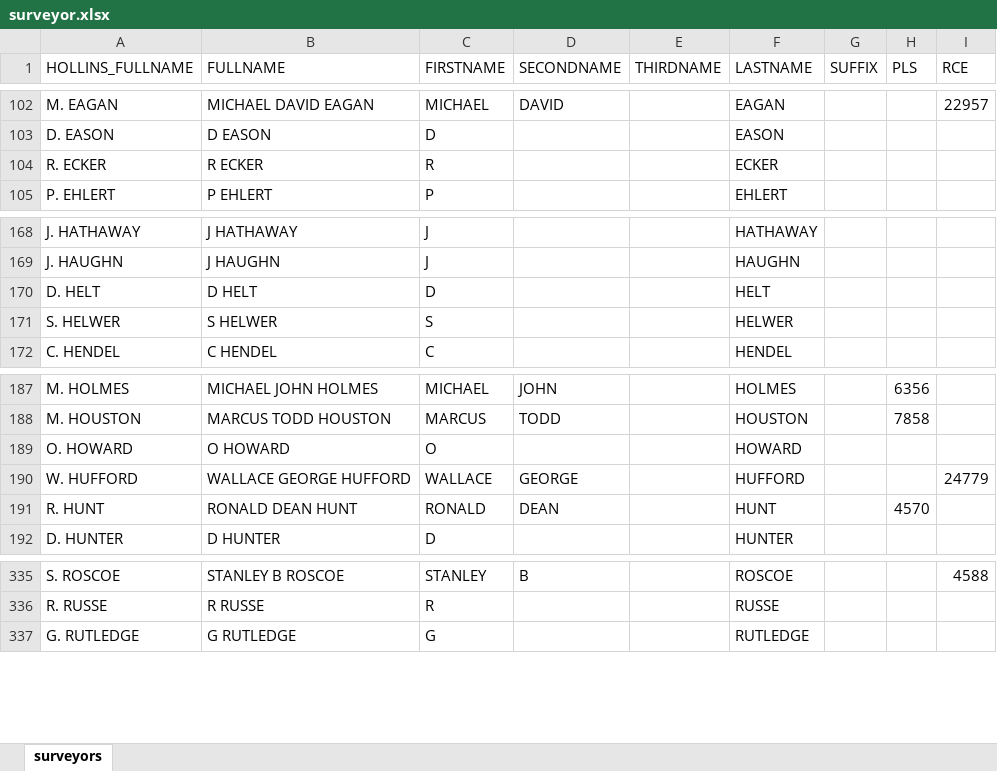
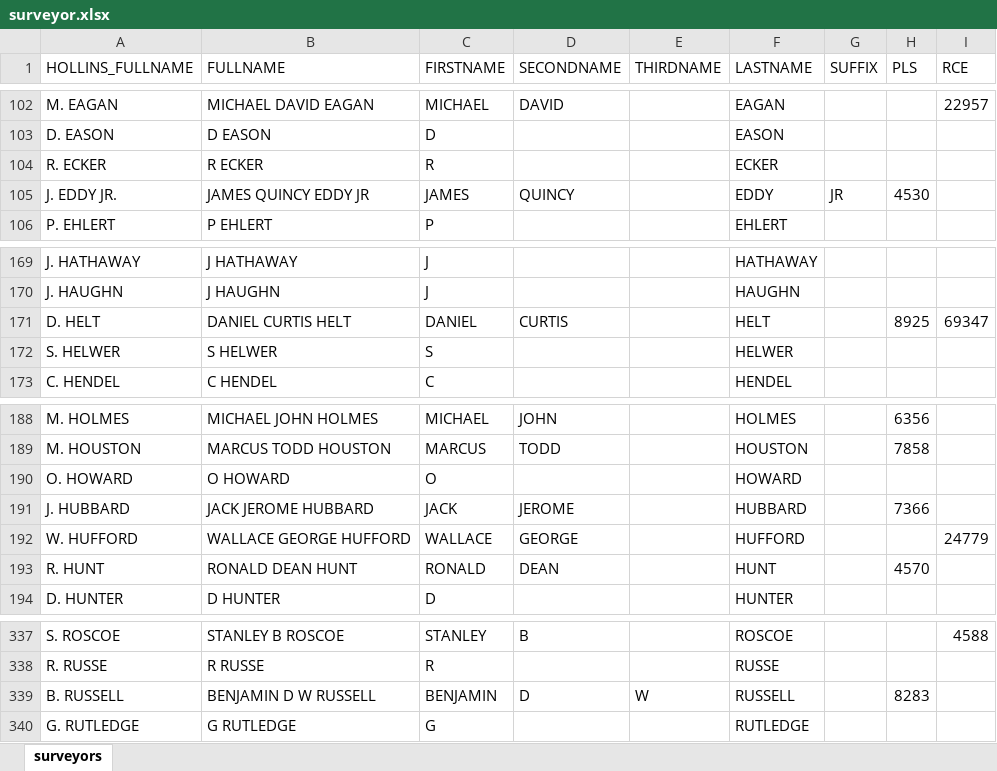
Before and after one commit to chasmack/hummaps-admin, an Excel workbook: data/surveyor.xlsx, sheet surveyors, drawn as a sheet; only a part is shown, gaps mark what is left out; values as stored, in another font and other column widths than the file's, no borders; addresses are those after the commit; the diff names each change by its address in the sheet, - before the commit and + after, or states it on an @@ line.

```diff
--- a/data/surveyor.xlsx (sheet surveyors)
+++ b/data/surveyor.xlsx (sheet surveyors)
+row 105: J. EDDY JR. | JAMES QUINCY EDDY JR | JAMES | QUINCY |  | EDDY | JR | 4530
-B171 (FULLNAME): D HELT
+B171 (FULLNAME): DANIEL CURTIS HELT
-C171 (FIRSTNAME): D
+C171 (FIRSTNAME): DANIEL
-D171 (SECONDNAME): (empty)
+D171 (SECONDNAME): CURTIS
-H171 (PLS): (empty)
+H171 (PLS): 8925
-I171 (RCE): (empty)
+I171 (RCE): 69347
+row 191: J. HUBBARD | JACK JEROME HUBBARD | JACK | JEROME |  | HUBBARD |  | 7366
+row 339: B. RUSSELL | BENJAMIN D W RUSSELL | BENJAMIN | D | W | RUSSELL |  | 8283
```
Also changed, not shown: data/map.xlsx, data/pm.xlsx, 8 other files.
